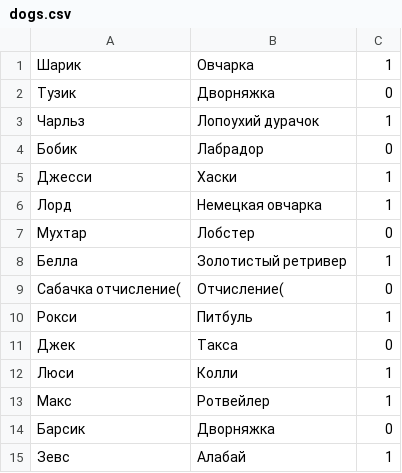
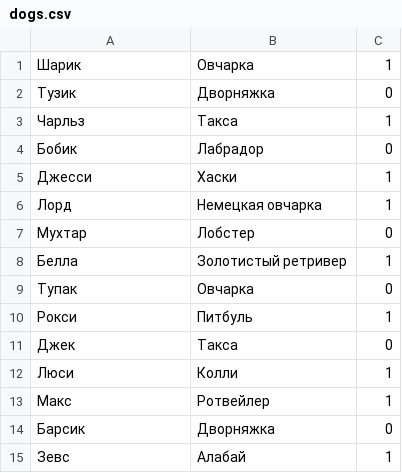
Before and after one commit to EnvelopeDev/object-java, a CSV file: laba2/src/data/dogs.csv, drawn as a sheet.

```diff
--- a/laba2/src/data/dogs.csv
+++ b/laba2/src/data/dogs.csv
@@ -2,3 +2,3 @@
 Тузик;Дворняжка;0
-Чарльз;Лопоухий дурачок;1
+Чарльз;Такса;1
 Бобик;Лабрадор;0
@@ -8,3 +8,3 @@
 Белла;Золотистый ретривер;1
-Сабачка отчисление(;Отчисление(;0
+Тупак;Овчарка;0
 Рокси;Питбуль;1
```
Also changed, not shown: 2 other files.
